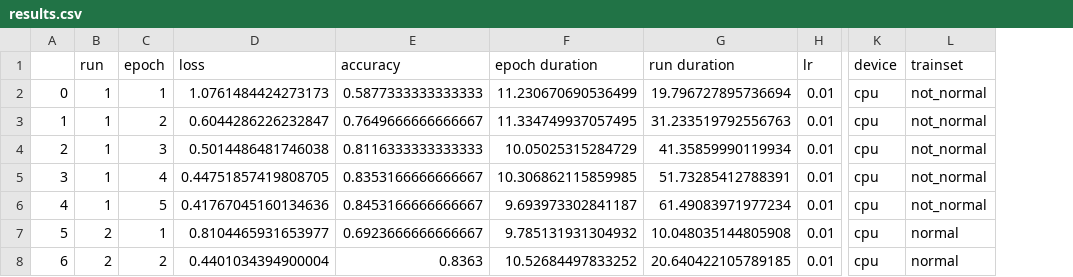
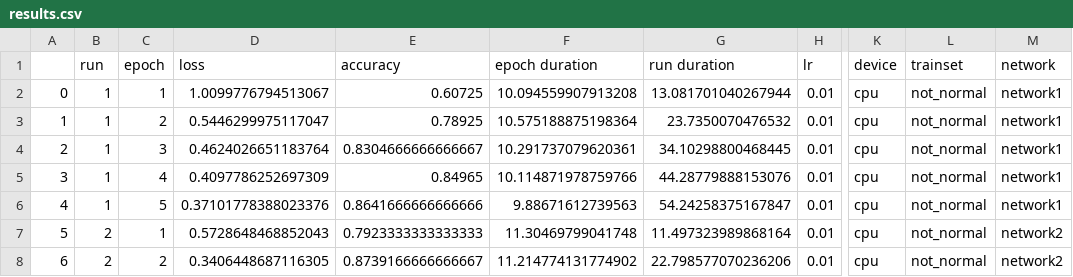
Before and after one commit to natitaw/PyTorch-Tutorials, a CSV file: Deep Learning with PyTorch/results.csv, drawn as a sheet; only a part is shown, gaps mark what is left out; the diff covers the shown part only; the diff names each change by its address in the sheet, - before the commit and + after, or states it on an @@ line.

Commit message:
Batch Normalization leads to faster congergence

```diff
--- a/Deep Learning with PyTorch/results.csv
+++ b/Deep Learning with PyTorch/results.csv
+column M (network), rows 2-8: network1 | network1 | network1 | network1 | network1 | network2 | network2
-D2 (loss): 1.0761484424273173
+D2 (loss): 1.0099776794513067
-E2 (accuracy): 0.5877333333333333
+E2 (accuracy): 0.60725
-F2 (epoch duration): 11.230670690536499
+F2 (epoch duration): 10.094559907913208
-G2 (run duration): 19.796727895736694
+G2 (run duration): 13.081701040267944
-D3 (loss): 0.6044286226232847
+D3 (loss): 0.5446299975117047
-E3 (accuracy): 0.7649666666666667
+E3 (accuracy): 0.78925
-F3 (epoch duration): 11.334749937057495
+F3 (epoch duration): 10.575188875198364
-G3 (run duration): 31.233519792556763
+G3 (run duration): 23.7350070476532
-D4 (loss): 0.5014486481746038
+D4 (loss): 0.4624026651183764
-E4 (accuracy): 0.8116333333333333
+E4 (accuracy): 0.8304666666666667
-F4 (epoch duration): 10.05025315284729
+F4 (epoch duration): 10.291737079620361
-G4 (run duration): 41.35859990119934
+G4 (run duration): 34.10298800468445
-D5 (loss): 0.44751857419808705
+D5 (loss): 0.4097786252697309
-E5 (accuracy): 0.8353166666666667
+E5 (accuracy): 0.84965
-F5 (epoch duration): 10.306862115859985
+F5 (epoch duration): 10.114871978759766
-G5 (run duration): 51.73285412788391
+G5 (run duration): 44.28779888153076
-D6 (loss): 0.41767045160134636
+D6 (loss): 0.37101778388023376
-E6 (accuracy): 0.8453166666666667
+E6 (accuracy): 0.8641666666666666
-F6 (epoch duration): 9.693973302841187
+F6 (epoch duration): 9.88671612739563
-G6 (run duration): 61.49083971977234
+G6 (run duration): 54.24258375167847
-D7 (loss): 0.8104465931653977
+D7 (loss): 0.5728648468852043
-E7 (accuracy): 0.6923666666666667
+E7 (accuracy): 0.7923333333333333
-F7 (epoch duration): 9.785131931304932
+F7 (epoch duration): 11.30469799041748
-G7 (run duration): 10.048035144805908
+G7 (run duration): 11.497323989868164
-L7:L8 (trainset): normal
+L7:L8 (trainset): not_normal
-D8 (loss): 0.4401034394900004
+D8 (loss): 0.3406448687116305
-E8 (accuracy): 0.8363
+E8 (accuracy): 0.8739166666666667
-F8 (epoch duration): 10.52684497833252
+F8 (epoch duration): 11.214774131774902
-G8 (run duration): 20.640422105789185
+G8 (run duration): 22.798577070236206
```
Also changed, not shown: 10 added rows and 15 edited cells elsewhere in this file, 6 other files.
